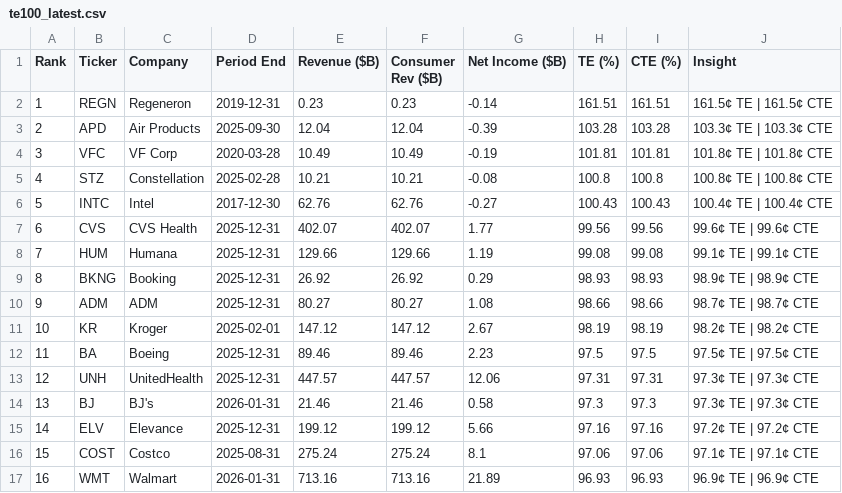
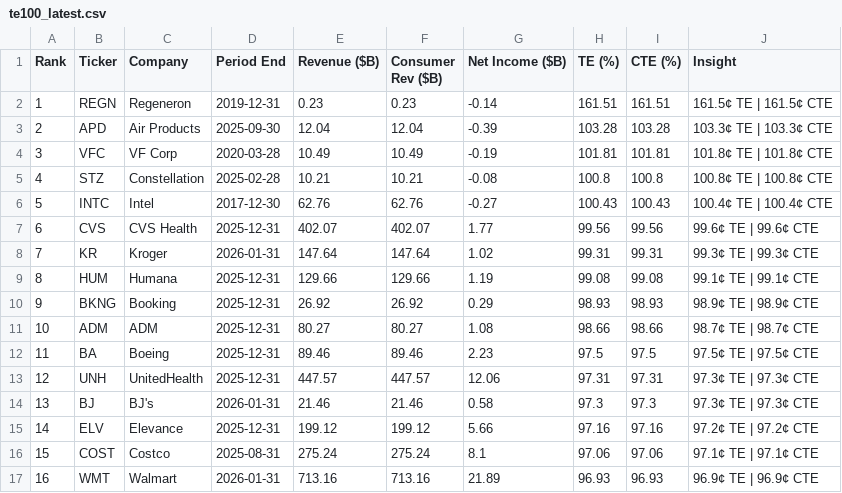
Before and after one commit to PhotodiodeAstronomy/te100-index, a CSV file: docs/te100_latest.csv, drawn as a sheet; only a part is shown.

```diff
--- a/docs/te100_latest.csv
+++ b/docs/te100_latest.csv
@@ -7,6 +7,6 @@ Rank,Ticker,Company,Period End,Revenue ($B),Consumer Rev ($B),Net Income ($B),TE
 6,CVS,CVS Health,2025-12-31,402.07,402.07,1.77,99.56,99.56,99.6¢ TE | 99.6¢ CTE
-7,HUM,Humana,2025-12-31,129.66,129.66,1.19,99.08,99.08,99.1¢ TE | 99.1¢ CTE
-8,BKNG,Booking,2025-12-31,26.92,26.92,0.29,98.93,98.93,98.9¢ TE | 98.9¢ CTE
-9,ADM,ADM,2025-12-31,80.27,80.27,1.08,98.66,98.66,98.7¢ TE | 98.7¢ CTE
-10,KR,Kroger,2025-02-01,147.12,147.12,2.67,98.19,98.19,98.2¢ TE | 98.2¢ CTE
+7,KR,Kroger,2026-01-31,147.64,147.64,1.02,99.31,99.31,99.3¢ TE | 99.3¢ CTE
+8,HUM,Humana,2025-12-31,129.66,129.66,1.19,99.08,99.08,99.1¢ TE | 99.1¢ CTE
+9,BKNG,Booking,2025-12-31,26.92,26.92,0.29,98.93,98.93,98.9¢ TE | 98.9¢ CTE
+10,ADM,ADM,2025-12-31,80.27,80.27,1.08,98.66,98.66,98.7¢ TE | 98.7¢ CTE
 11,BA,Boeing,2025-12-31,89.46,89.46,2.23,97.5,97.5,97.5¢ TE | 97.5¢ CTE
```
Also changed, not shown: 1 other file.
